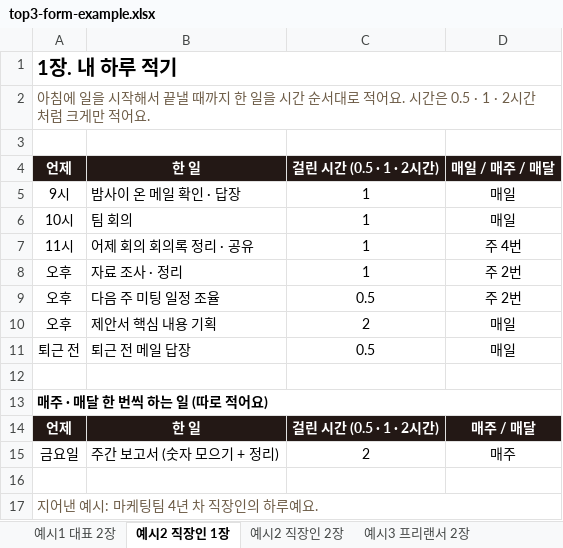
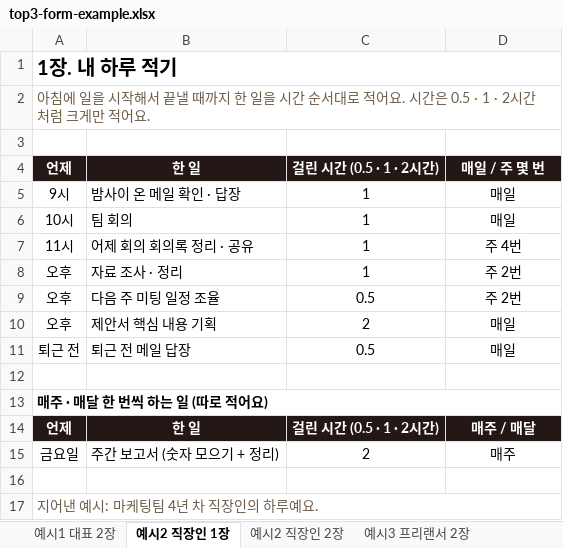
Before and after one commit to jysblanc-rgb/facam-materials, an Excel workbook: 01-02-02/top3-form-example.xlsx, sheet 예시2 직장인 1장, drawn as a sheet; values as stored, in another font and other column widths than the file's, no borders; the diff names each change by its address in the sheet, - before the commit and + after, or states it on an @@ line.

```diff
--- a/01-02-02/top3-form-example.xlsx (sheet 예시2 직장인 1장)
+++ b/01-02-02/top3-form-example.xlsx (sheet 예시2 직장인 1장)
-D4: 매일 / 매주 / 매달
+D4: 매일 / 주 몇 번
```
Also changed, not shown: sheet 예시3 프리랜서 2장, sheet 예시2 직장인 2장, sheet 예시1 대표 2장, 01-02-02/top3-form-blank.xlsx, 3 other files.
